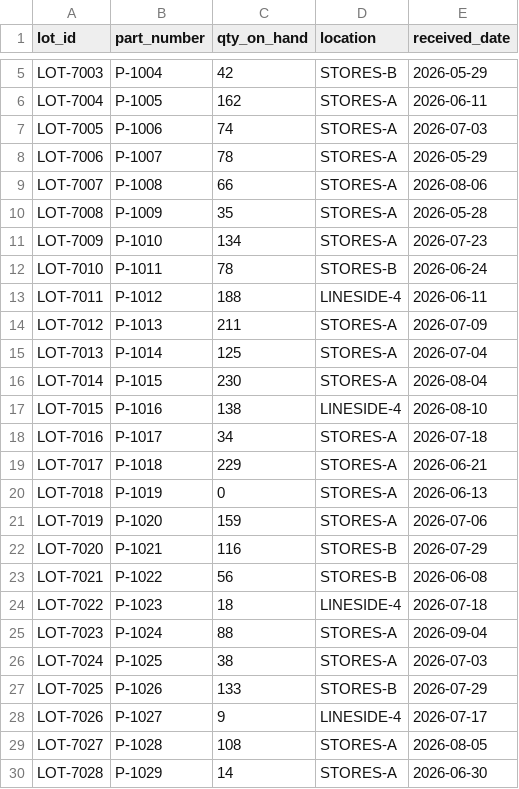
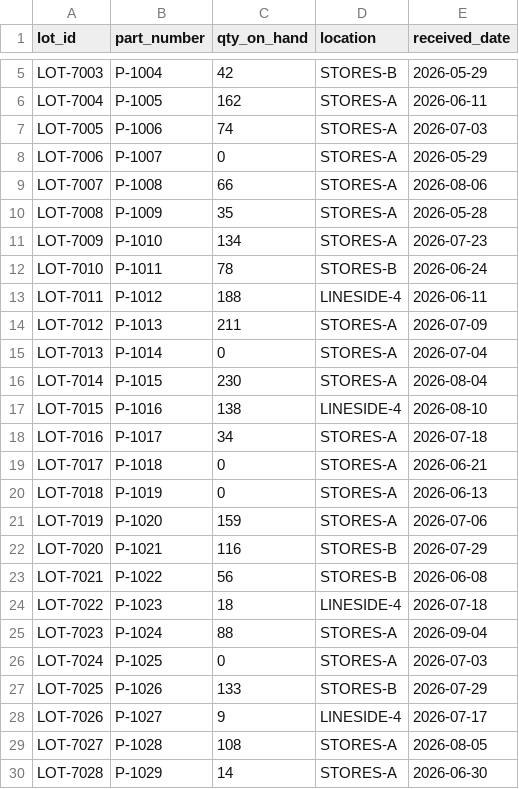
Before and after one commit to silverfoxmediaco/targetair-foundry, a CSV file: data/inventory_lot.csv, drawn as a sheet; only a part is shown, gaps mark what is left out.

Commit message:
Station, supplier and part drill-downs; fix two data bugs
Five routes now. Every airframe, station, supplier and part reference in
any table navigates.

  /station/:code     Station -> aircraft, workOrders, shortages,
                     nonConformances, bomLines -> part
  /supplier/:id      Supplier -> parts -> shortages / inventoryLots /
                     bomLines -> station
  /part/:partNumber  Part -> supplier, inventoryLots, bomLines -> station,
                     shortages

The part view's headline figure is cover: qty on hand divided by qty per
airframe, which says how many more airframes the stock builds. It needs
two object types to compute, which is the argument for the model.

Building these pages surfaced two data bugs.

The bill of materials was assigned to the wrong stations. Both the part
family and its station came from `index % 8`, so each family landed at
whatever station shared its slot — a coincidence of two equal-length
lists. Wiring Harness consumed autonomy compute modules. Six of eight
stations were wrong. Replaced with an explicit family-to-station field.

The fix improved the narrative rather than merely correcting it: the
critical shortage is now a wiring harness assembly at the constraint
station from the worst supplier, blocking a late tail.

Shorted parts also showed healthy stock, because stock-outs were three
hardcoded indices chosen before the shortages existed. Now reconciled
after generation, patched post-hoc so the random draws keep their
sequence.

Also fixed a CSS specificity collision: `.taTable th` set text-align:left
and outranked `.taCellNum`, so numeric column headers stayed left while
their values went right.

```diff
--- a/data/inventory_lot.csv
+++ b/data/inventory_lot.csv
@@ -7,3 +7,3 @@ LOT-7004,P-1005,162,STORES-A,2026-06-11
 LOT-7005,P-1006,74,STORES-A,2026-07-03
-LOT-7006,P-1007,78,STORES-A,2026-05-29
+LOT-7006,P-1007,0,STORES-A,2026-05-29
 LOT-7007,P-1008,66,STORES-A,2026-08-06
@@ -14,3 +14,3 @@ LOT-7011,P-1012,188,LINESIDE-4,2026-06-11
 LOT-7012,P-1013,211,STORES-A,2026-07-09
-LOT-7013,P-1014,125,STORES-A,2026-07-04
+LOT-7013,P-1014,0,STORES-A,2026-07-04
 LOT-7014,P-1015,230,STORES-A,2026-08-04
@@ -18,3 +18,3 @@ LOT-7015,P-1016,138,LINESIDE-4,2026-08-10
 LOT-7016,P-1017,34,STORES-A,2026-07-18
-LOT-7017,P-1018,229,STORES-A,2026-06-21
+LOT-7017,P-1018,0,STORES-A,2026-06-21
 LOT-7018,P-1019,0,STORES-A,2026-06-13
@@ -25,3 +25,3 @@ LOT-7022,P-1023,18,LINESIDE-4,2026-07-18
 LOT-7023,P-1024,88,STORES-A,2026-09-04
-LOT-7024,P-1025,38,STORES-A,2026-07-03
+LOT-7024,P-1025,0,STORES-A,2026-07-03
 LOT-7025,P-1026,133,STORES-B,2026-07-29
```
Also changed, not shown: data/bom_line.csv, data/shortage.csv, 15 other files.
